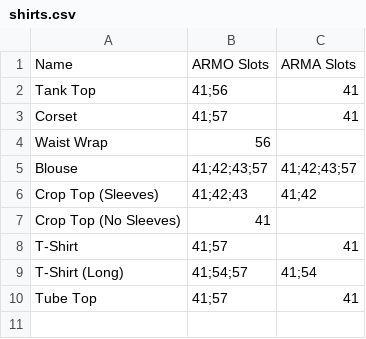
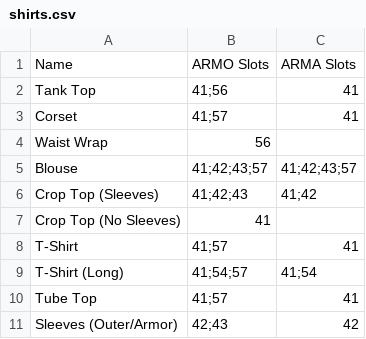
Before and after one commit to saltycricket/scscd, a CSV file: res/F4SE/Plugins/scscd/taxonomy/scscd_official/shirts.csv, drawn as a sheet; the diff names each change by its address in the sheet, - before the commit and + after, or states it on an @@ line.

Commit message:
add sleeves-only

```diff
--- a/res/F4SE/Plugins/scscd/taxonomy/scscd_official/shirts.csv
+++ b/res/F4SE/Plugins/scscd/taxonomy/scscd_official/shirts.csv
+row 11: Sleeves (Outer/Armor) | 42;43 | 42
```
